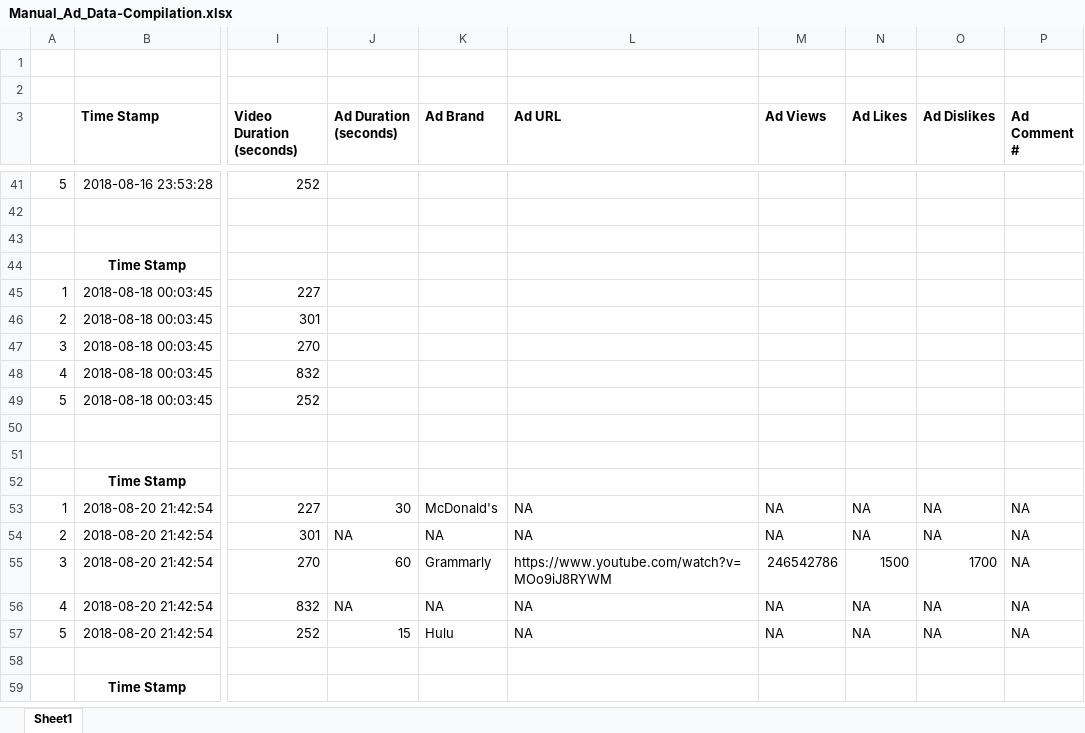
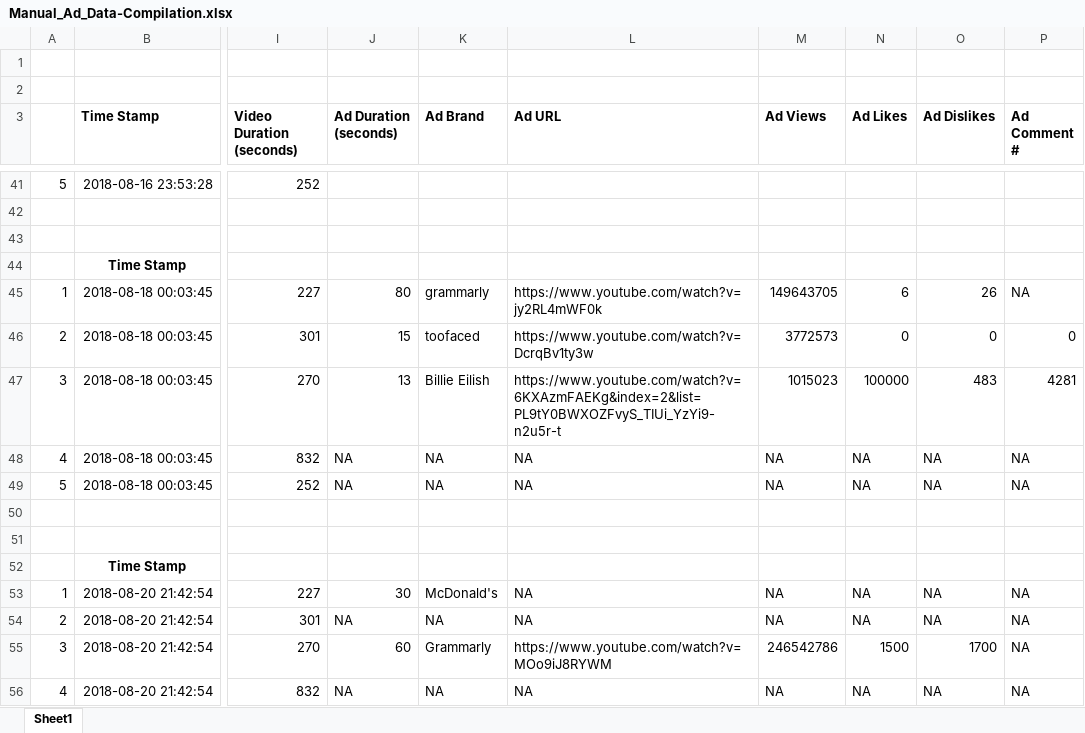
Before and after one commit to devashisdas0/YouTube_Research, an Excel workbook: Research/Manual_Ad_Data-Compilation.xlsx, sheet Sheet1, drawn as a sheet; only a part is shown, gaps mark what is left out; the shorter side is filled out with more unchanged rows; values as stored, in another font and other column widths than the file's, no borders; the diff covers the shown part only; the diff names each change by its address in the sheet, - before the commit and + after, or states it on an @@ line.

```diff
--- a/Research/Manual_Ad_Data-Compilation.xlsx (sheet Sheet1)
+++ b/Research/Manual_Ad_Data-Compilation.xlsx (sheet Sheet1)
-J45 (Ad Duration (seconds)): (empty)
+J45 (Ad Duration (seconds)): 80
-K45 (Ad Brand): (empty)
+K45 (Ad Brand): grammarly
-L45 (Ad URL): (empty)
+L45 (Ad URL): https://www.youtube.com/watch?v=jy2RL4mWF0k
-M45 (Ad Views): (empty)
+M45 (Ad Views): 149643705
-N45 (Ad Likes): (empty)
+N45 (Ad Likes): 6
-O45 (Ad Dislikes): (empty)
+O45 (Ad Dislikes): 26
-P45 (Ad Comment #): (empty)
+P45 (Ad Comment #): NA
-J46 (Ad Duration (seconds)): (empty)
+J46 (Ad Duration (seconds)): 15
-K46 (Ad Brand): (empty)
+K46 (Ad Brand): toofaced
-L46 (Ad URL): (empty)
+L46 (Ad URL): https://www.youtube.com/watch?v=DcrqBv1ty3w
-M46 (Ad Views): (empty)
+M46 (Ad Views): 3772573
-N46 (Ad Likes): (empty)
+N46 (Ad Likes): 0
-O46 (Ad Dislikes): (empty)
+O46 (Ad Dislikes): 0
-P46 (Ad Comment #): (empty)
+P46 (Ad Comment #): 0
-J47 (Ad Duration (seconds)): (empty)
+J47 (Ad Duration (seconds)): 13
-K47 (Ad Brand): (empty)
+K47 (Ad Brand): Billie Eilish
-L47 (Ad URL): (empty)
+L47 (Ad URL): https://www.youtube.com/watch?v=6KXAzmFAEKg&index=2&list=PL9tY0BWXOZFvyS_TIUi_YzYi9-n2u5r-t
-M47 (Ad Views): (empty)
+M47 (Ad Views): 1015023
-N47 (Ad Likes): (empty)
+N47 (Ad Likes): 100000
-O47 (Ad Dislikes): (empty)
+O47 (Ad Dislikes): 483
-P47 (Ad Comment #): (empty)
+P47 (Ad Comment #): 4281
-J48:J49 (Ad Duration (seconds)): (empty)
+J48:J49 (Ad Duration (seconds)): NA
-K48:K49 (Ad Brand): (empty)
+K48:K49 (Ad Brand): NA
-L48:L49 (Ad URL): (empty)
+L48:L49 (Ad URL): NA
-M48:M49 (Ad Views): (empty)
+M48:M49 (Ad Views): NA
-N48:N49 (Ad Likes): (empty)
+N48:N49 (Ad Likes): NA
-O48:O49 (Ad Dislikes): (empty)
+O48:O49 (Ad Dislikes): NA
-P48:P49 (Ad Comment #): (empty)
+P48:P49 (Ad Comment #): NA
```
Also changed, not shown: 16 added rows elsewhere in this sheet, 3 other files.
